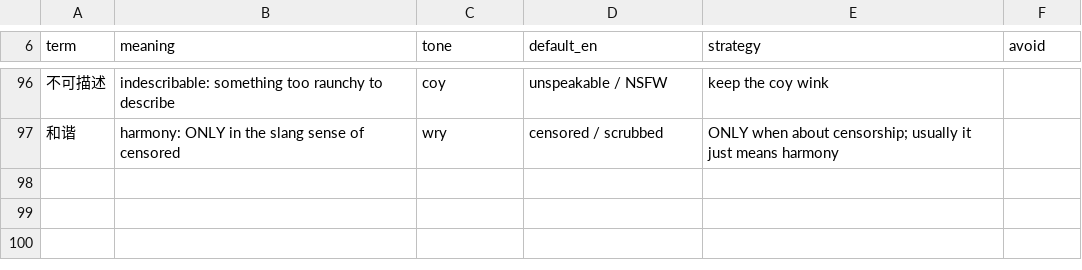
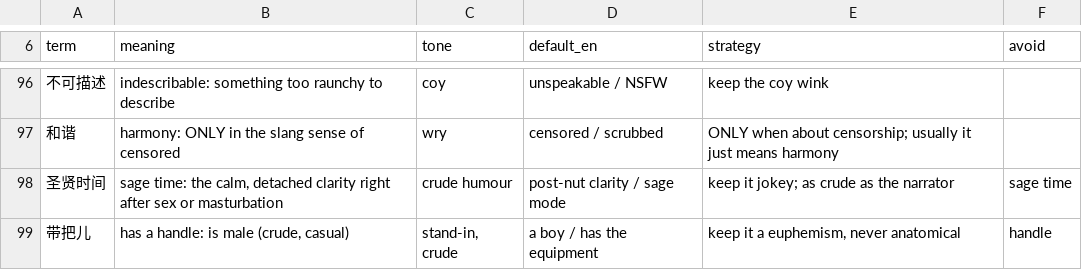
Before and after one commit to LingHan-233/chinese-novel-translator, a TSV file: slang/zh_internet_slang.tsv, drawn as a sheet; only a part is shown, gaps mark what is left out; the diff names each change by its address in the sheet, - before the commit and + after, or states it on an @@ line.

```diff
--- a/slang/zh_internet_slang.tsv
+++ b/slang/zh_internet_slang.tsv
+row 98: 圣贤时间 | sage time: the calm, detached clarity right after sex or masturbation | crude humour | post-nut clarity / sage mode | keep it jokey; as crude as the narrator | sage time
+row 99: 带把儿 | has a handle: is male (crude, casual) | stand-in, crude | a boy / has the equipment | keep it a euphemism, never anatomical | handle
```
Also changed, not shown: 5 other files.
